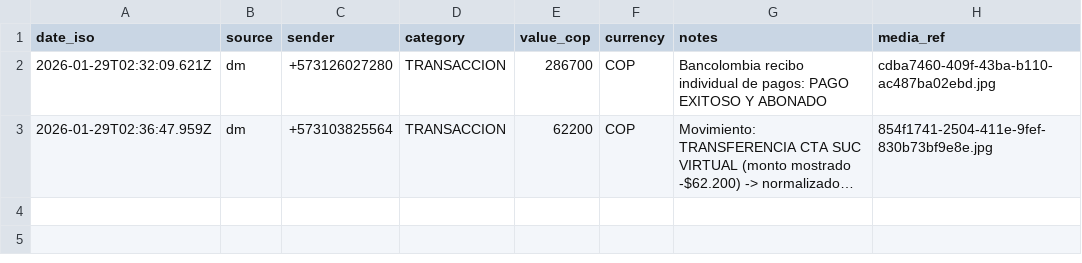
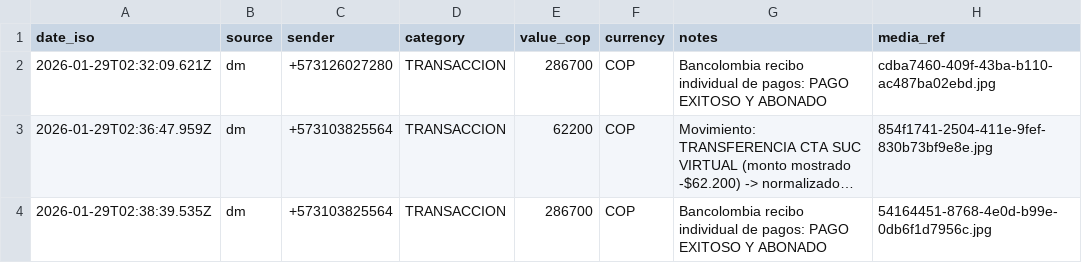
Before and after one commit to choque9/clawd, a CSV file: data/transacciones.csv, drawn as a sheet; long unchanged cells end in …; the diff names each change by its address in the sheet, - before the commit and + after, or states it on an @@ line.

Commit message:
Log duplicate Bancolombia receipt as transaction and add dedup state

```diff
--- a/data/transacciones.csv
+++ b/data/transacciones.csv
+row 4: 2026-01-29T02:38:39.535Z | dm | +573103825564 | TRANSACCION | 286700 | COP | Bancolombia recibo individual de pagos: PAGO EXITOSO Y ABONADO | 54164451-8768-4e0d-b99e-0db6f1d7956c.jpg
```
Also changed, not shown: 2 other files.
